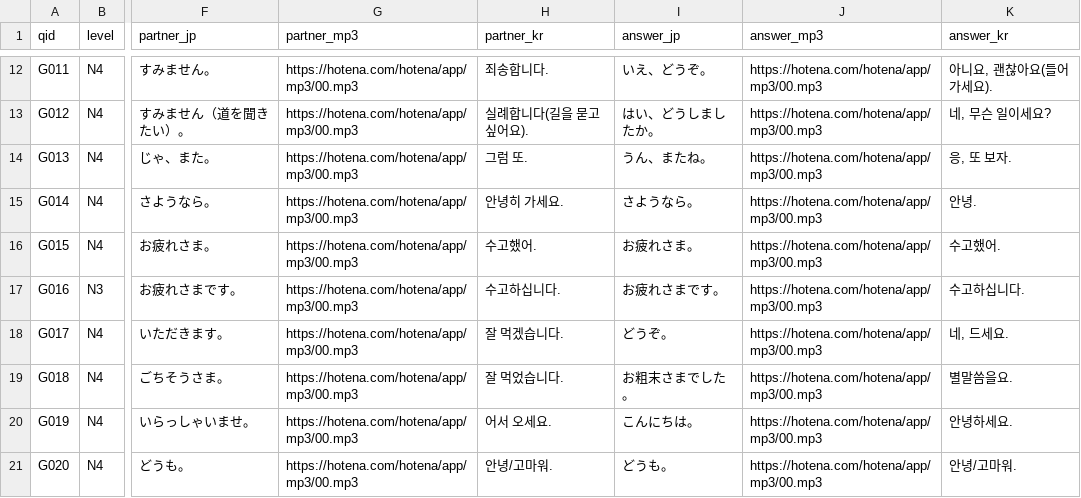
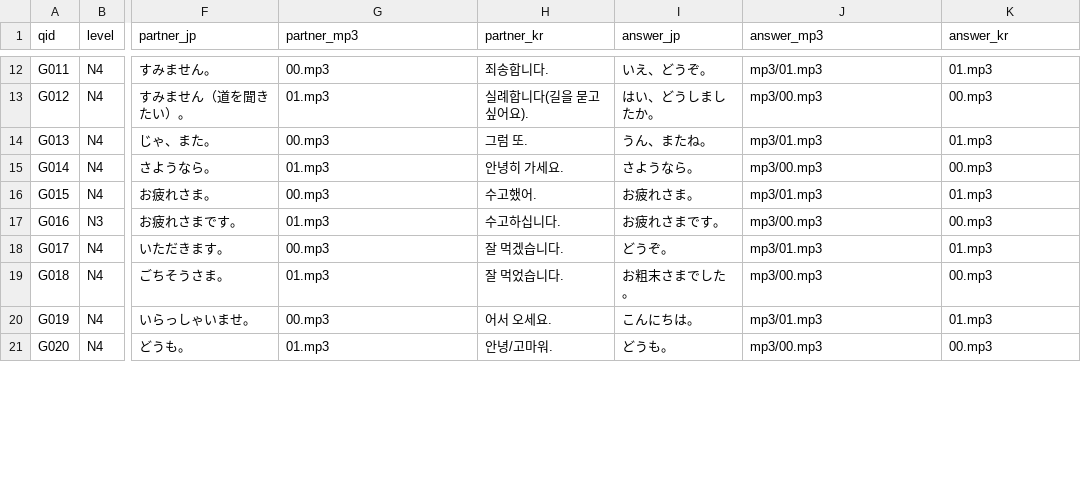
Before and after one commit to hotena0727/hotena_basic, a CSV file: data/talk_situations.csv, drawn as a sheet; only a part is shown, gaps mark what is left out; the diff covers the shown part only; the diff names each change by its address in the sheet, - before the commit and + after, or states it on an @@ line.

```diff
--- a/data/talk_situations.csv
+++ b/data/talk_situations.csv
-G12 (partner_mp3): https://hotena.com/hotena/app/mp3/00.mp3
+G12 (partner_mp3): 00.mp3
-J12 (answer_mp3): https://hotena.com/hotena/app/mp3/00.mp3
+J12 (answer_mp3): mp3/01.mp3
-K12 (answer_kr): 아니요, 괜찮아요(들어가세요).
+K12 (answer_kr): 01.mp3
-G13 (partner_mp3): https://hotena.com/hotena/app/mp3/00.mp3
+G13 (partner_mp3): 01.mp3
-J13 (answer_mp3): https://hotena.com/hotena/app/mp3/00.mp3
+J13 (answer_mp3): mp3/00.mp3
-K13 (answer_kr): 네, 무슨 일이세요?
+K13 (answer_kr): 00.mp3
-G14 (partner_mp3): https://hotena.com/hotena/app/mp3/00.mp3
+G14 (partner_mp3): 00.mp3
-J14 (answer_mp3): https://hotena.com/hotena/app/mp3/00.mp3
+J14 (answer_mp3): mp3/01.mp3
-K14 (answer_kr): 응, 또 보자.
+K14 (answer_kr): 01.mp3
-G15 (partner_mp3): https://hotena.com/hotena/app/mp3/00.mp3
+G15 (partner_mp3): 01.mp3
-J15 (answer_mp3): https://hotena.com/hotena/app/mp3/00.mp3
+J15 (answer_mp3): mp3/00.mp3
-K15 (answer_kr): 안녕.
+K15 (answer_kr): 00.mp3
-G16 (partner_mp3): https://hotena.com/hotena/app/mp3/00.mp3
+G16 (partner_mp3): 00.mp3
-J16 (answer_mp3): https://hotena.com/hotena/app/mp3/00.mp3
+J16 (answer_mp3): mp3/01.mp3
-K16 (answer_kr): 수고했어.
+K16 (answer_kr): 01.mp3
-G17 (partner_mp3): https://hotena.com/hotena/app/mp3/00.mp3
+G17 (partner_mp3): 01.mp3
-J17 (answer_mp3): https://hotena.com/hotena/app/mp3/00.mp3
+J17 (answer_mp3): mp3/00.mp3
-K17 (answer_kr): 수고하십니다.
+K17 (answer_kr): 00.mp3
-G18 (partner_mp3): https://hotena.com/hotena/app/mp3/00.mp3
+G18 (partner_mp3): 00.mp3
-J18 (answer_mp3): https://hotena.com/hotena/app/mp3/00.mp3
+J18 (answer_mp3): mp3/01.mp3
-K18 (answer_kr): 네, 드세요.
+K18 (answer_kr): 01.mp3
-G19 (partner_mp3): https://hotena.com/hotena/app/mp3/00.mp3
+G19 (partner_mp3): 01.mp3
-J19 (answer_mp3): https://hotena.com/hotena/app/mp3/00.mp3
+J19 (answer_mp3): mp3/00.mp3
-K19 (answer_kr): 별말씀을요.
+K19 (answer_kr): 00.mp3
-G20 (partner_mp3): https://hotena.com/hotena/app/mp3/00.mp3
+G20 (partner_mp3): 00.mp3
-J20 (answer_mp3): https://hotena.com/hotena/app/mp3/00.mp3
+J20 (answer_mp3): mp3/01.mp3
-K20 (answer_kr): 안녕하세요.
+K20 (answer_kr): 01.mp3
-G21 (partner_mp3): https://hotena.com/hotena/app/mp3/00.mp3
+G21 (partner_mp3): 01.mp3
-J21 (answer_mp3): https://hotena.com/hotena/app/mp3/00.mp3
+J21 (answer_mp3): mp3/00.mp3
-K21 (answer_kr): 안녕/고마워.
+K21 (answer_kr): 00.mp3
```
Also changed, not shown: 120 edited cells elsewhere in this file.
